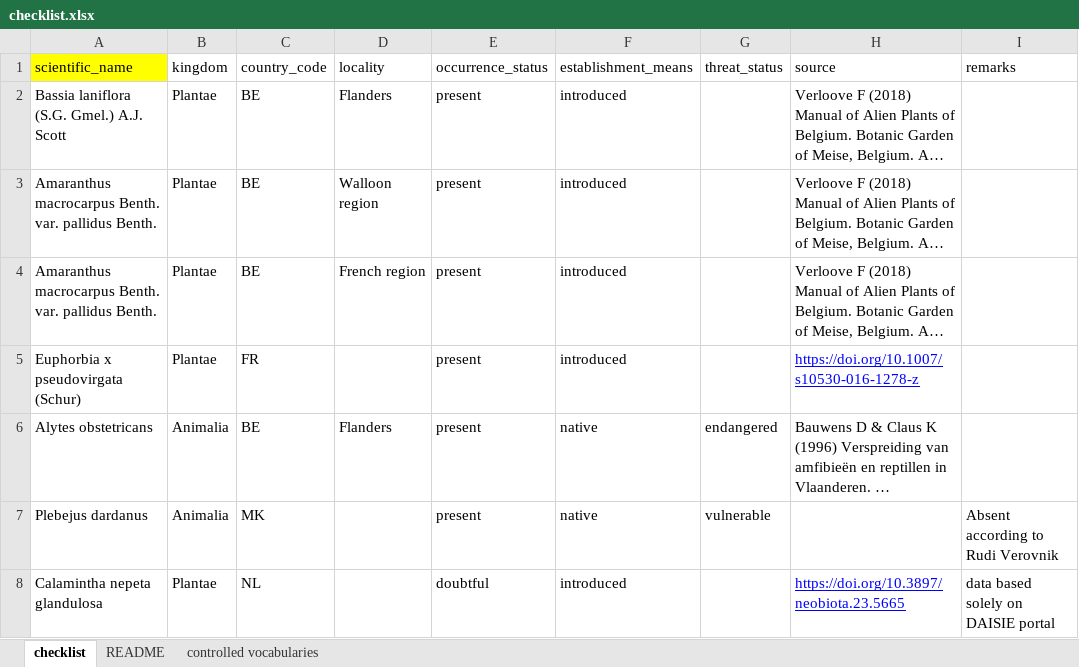
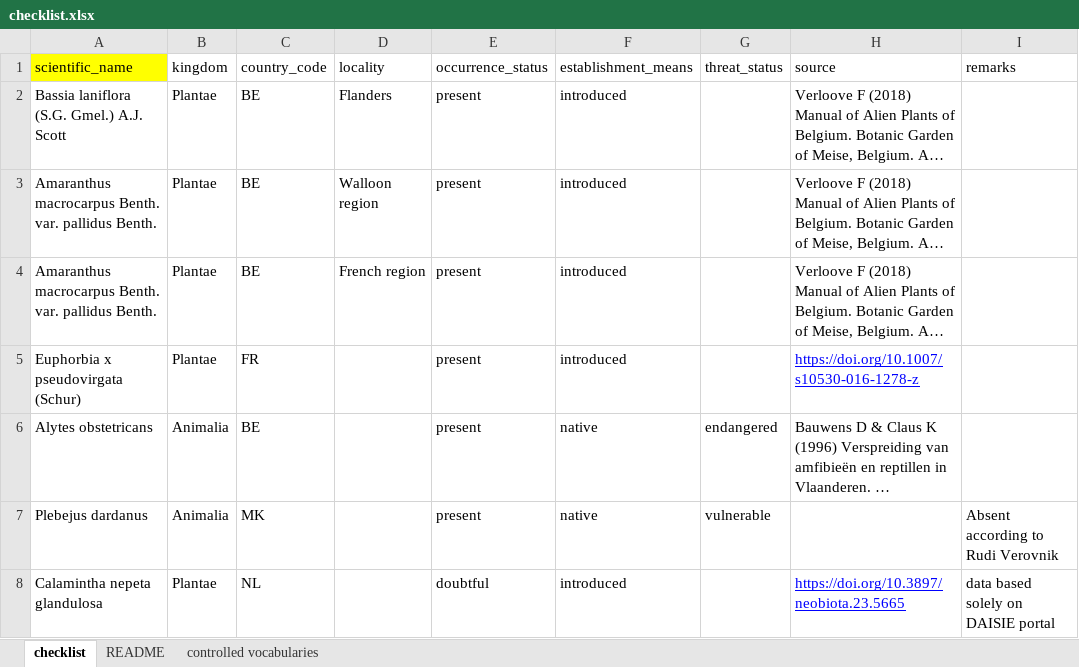
Before and after one commit to trias-project/checklist-recipe, an Excel workbook: data/raw/checklist.xlsx, sheet checklist, drawn as a sheet; long unchanged cells end in …; values as stored, in another font and other column widths than the file's, no borders; the diff names each change by its address in the sheet, - before the commit and + after, or states it on an @@ line.

Commit message:
Remove `Flanders` for one record

```diff
--- a/data/raw/checklist.xlsx (sheet checklist)
+++ b/data/raw/checklist.xlsx (sheet checklist)
-D6 (locality): Flanders
+D6 (locality): (empty)
```
